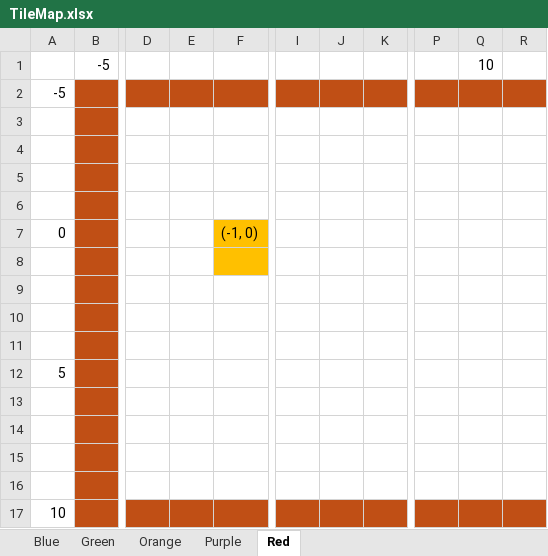
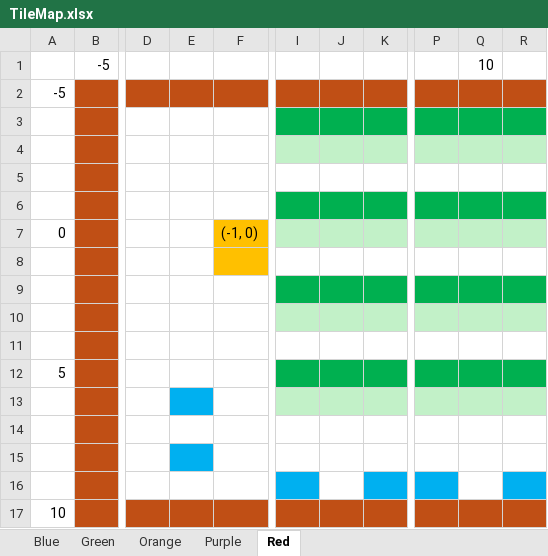
Before and after one commit to kmc-jp/Gamedev_Tempura-of-p--Phenylazo-phenol, an Excel workbook: Docs/TileMap.xlsx, sheet Red, drawn as a sheet; only a part is shown, gaps mark what is left out; values as stored, in another font and other column widths than the file's, no borders; the diff names each change by its address in the sheet, - before the commit and + after, or states it on an @@ line.

```diff
--- a/Docs/TileMap.xlsx (sheet Red)
+++ b/Docs/TileMap.xlsx (sheet Red)
-I3:K3 fill: none
+I3:K3 fill: #00B050
-P3:R3 fill: none
+P3:R3 fill: #00B050
-I4:K4 fill: none
+I4:K4 fill: #C2F1C8
-P4:R4 fill: none
+P4:R4 fill: #C2F1C8
-I6:K6 fill: none
+I6:K6 fill: #00B050
-P6:R6 fill: none
+P6:R6 fill: #00B050
-I7:K7 fill: none
+I7:K7 fill: #C2F1C8
-P7:R7 fill: none
+P7:R7 fill: #C2F1C8
-I9:K9 fill: none
+I9:K9 fill: #00B050
-P9:R9 fill: none
+P9:R9 fill: #00B050
-I10:K10 fill: none
+I10:K10 fill: #C2F1C8
-P10:R10 fill: none
+P10:R10 fill: #C2F1C8
-I12:K12 fill: none
+I12:K12 fill: #00B050
-P12:R12 fill: none
+P12:R12 fill: #00B050
-E13 fill: none
+E13 fill: #00B0F0
-I13:K13 fill: none
+I13:K13 fill: #C2F1C8
-P13:R13 fill: none
+P13:R13 fill: #C2F1C8
-E15 fill: none
+E15 fill: #00B0F0
-I16 fill: none
+I16 fill: #00B0F0
-K16 fill: none
+K16 fill: #00B0F0
-P16 fill: none
+P16 fill: #00B0F0
-R16 fill: none
+R16 fill: #00B0F0
```
Also changed, not shown: 1 other file.
